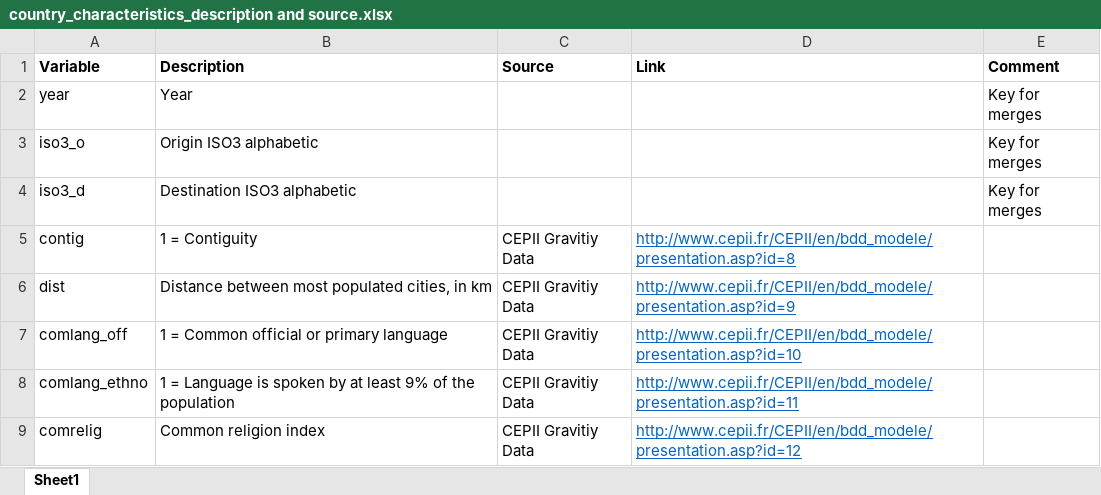
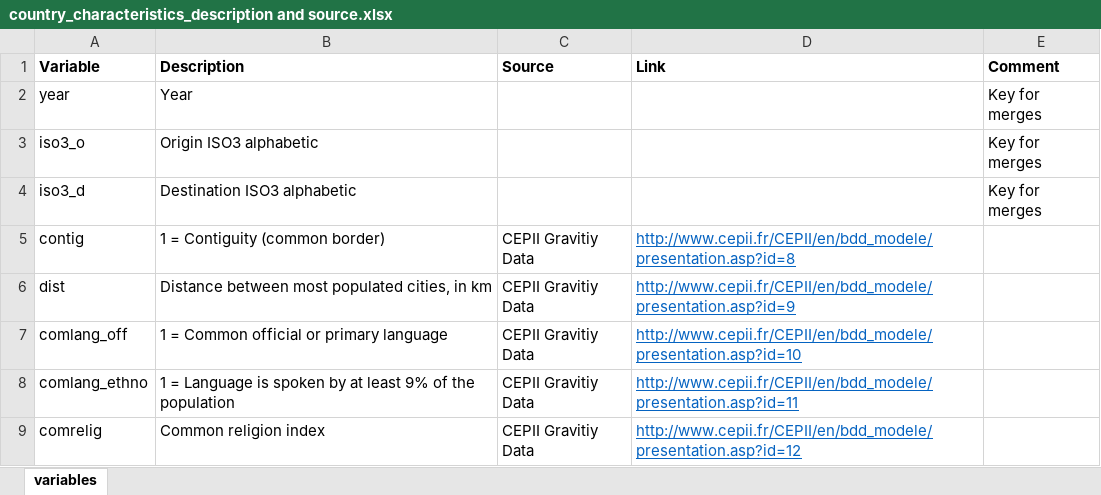
Before and after one commit to SKFBuba/country_characteristics, an Excel workbook: country_characteristics_description and source.xlsx, sheet variables, drawn as a sheet; only a part is shown; values as stored, in another font and other column widths than the file's, no borders; the diff covers the shown part only; the diff names each change by its address in the sheet, - before the commit and + after, or states it on an @@ line.

Commit message:
include more origin countries, update of description

```diff
--- a/country_characteristics_description and source.xlsx (sheet variables)
+++ b/country_characteristics_description and source.xlsx (sheet variables)
-sheet tab: Sheet1
+sheet tab: variables
-B5 (Description): 1 = Contiguity
+B5 (Description): 1 = Contiguity (common border)
```
Also changed, not shown: 27 edited cells elsewhere in this sheet, 1 other file.
